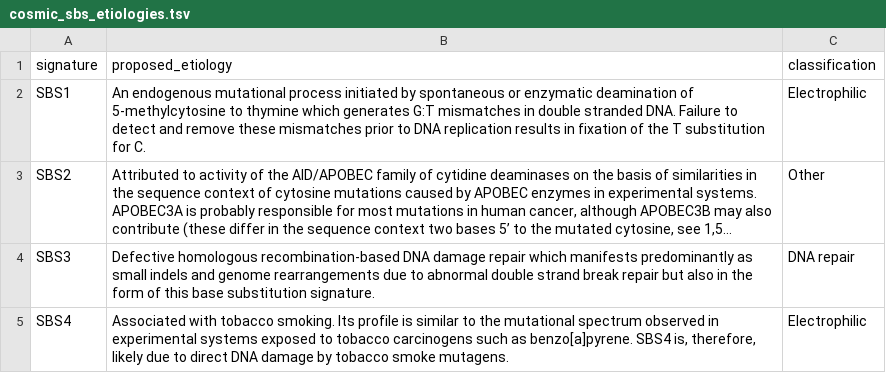
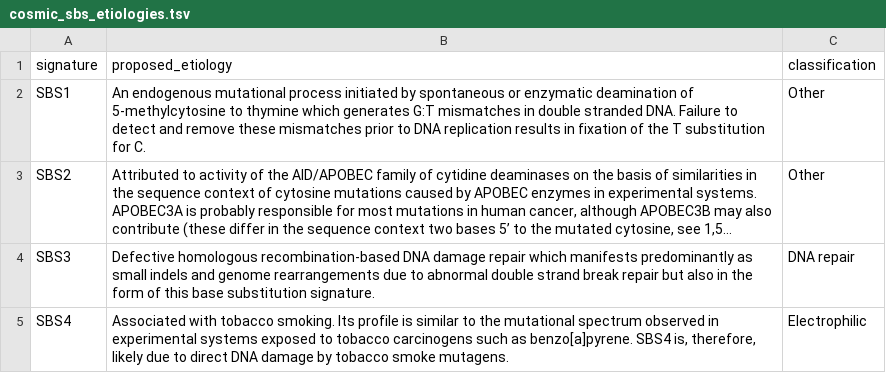
Before and after one commit to 3BioCompBio/MutationvIP, a TSV file: data/cosmic/cosmic_sbs_etiologies.tsv, drawn as a sheet; only a part is shown; long unchanged cells end in …; the diff names each change by its address in the sheet, - before the commit and + after, or states it on an @@ line.

```diff
--- a/data/cosmic/cosmic_sbs_etiologies.tsv
+++ b/data/cosmic/cosmic_sbs_etiologies.tsv
-C2 (classification): Electrophilic
+C2 (classification): Other
```
Also changed, not shown: 19 other files.
